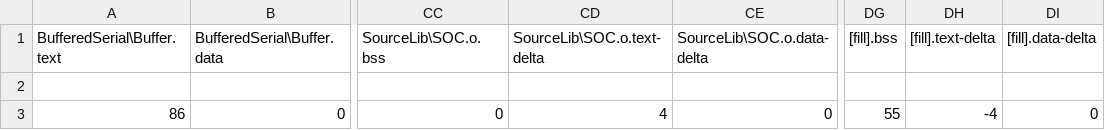
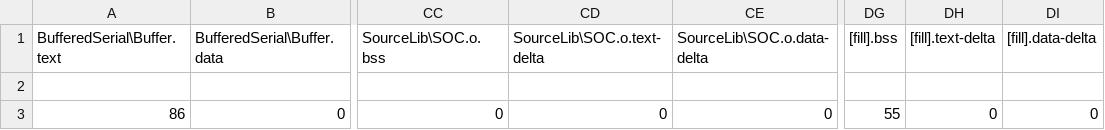
Before and after one commit to josephojo/DC2100A_STM, a CSV file: BUILD/NUCLEO_F446RE/GCC_ARM/DC2100A_STM_map.csv, drawn as a sheet; only a part is shown, gaps mark what is left out; the diff names each change by its address in the sheet, - before the commit and + after, or states it on an @@ line.

```diff
--- a/BUILD/NUCLEO_F446RE/GCC_ARM/DC2100A_STM_map.csv
+++ b/BUILD/NUCLEO_F446RE/GCC_ARM/DC2100A_STM_map.csv
-CD3 (SourceLib\SOC.o.text-delta): 4
+CD3 (SourceLib\SOC.o.text-delta): 0
-DH3 ([fill].text-delta): -4
+DH3 ([fill].text-delta): 0
```
Also changed, not shown: 10 other files.
